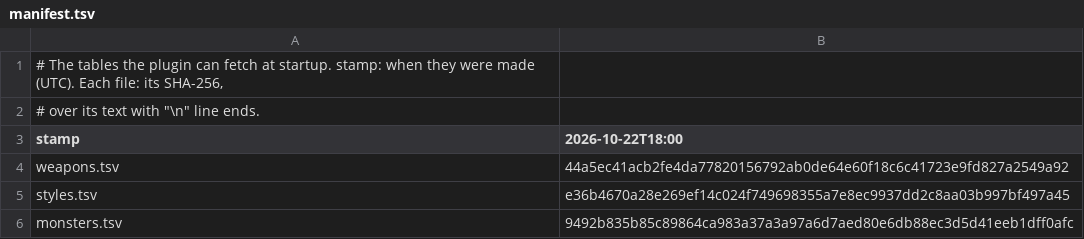
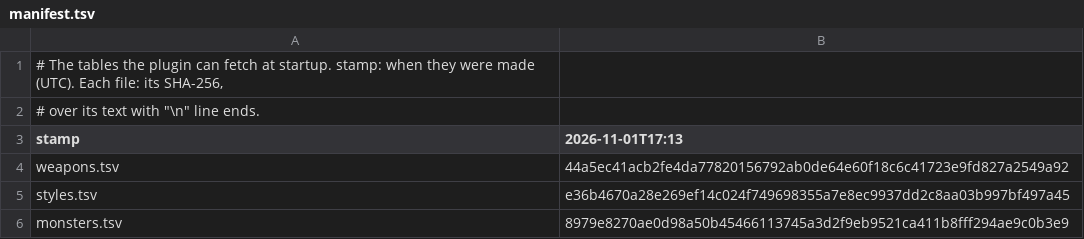
Before and after one commit to GuimGod/combat-check, a TSV file: data/v1/manifest.tsv, drawn as a sheet.

```diff
--- a/data/v1/manifest.tsv
+++ b/data/v1/manifest.tsv
@@ -2,5 +2,5 @@
 # over its text with "\n" line ends.
-stamp	2026-10-22T18:00
+stamp	2026-11-01T17:13
 weapons.tsv	44a5ec41acb2fe4da77820156792ab0de64e60f18c6c41723e9fd827a2549a92
 styles.tsv	e36b4670a28e269ef14c024f749698355a7e8ec9937dd2c8aa03b997bf497a45
-monsters.tsv	9492b835b85c89864ca983a37a3a97a6d7aed80e6db88ec3d5d41eeb1dff0afc
+monsters.tsv	8979e8270ae0d98a50b45466113745a3d2f9eb9521ca411b8fff294ae9c0b3e9
```
Also changed, not shown: data/v1/monsters.tsv, src/main/resources/com/combatcheck/manifest.tsv, 25 other files.
